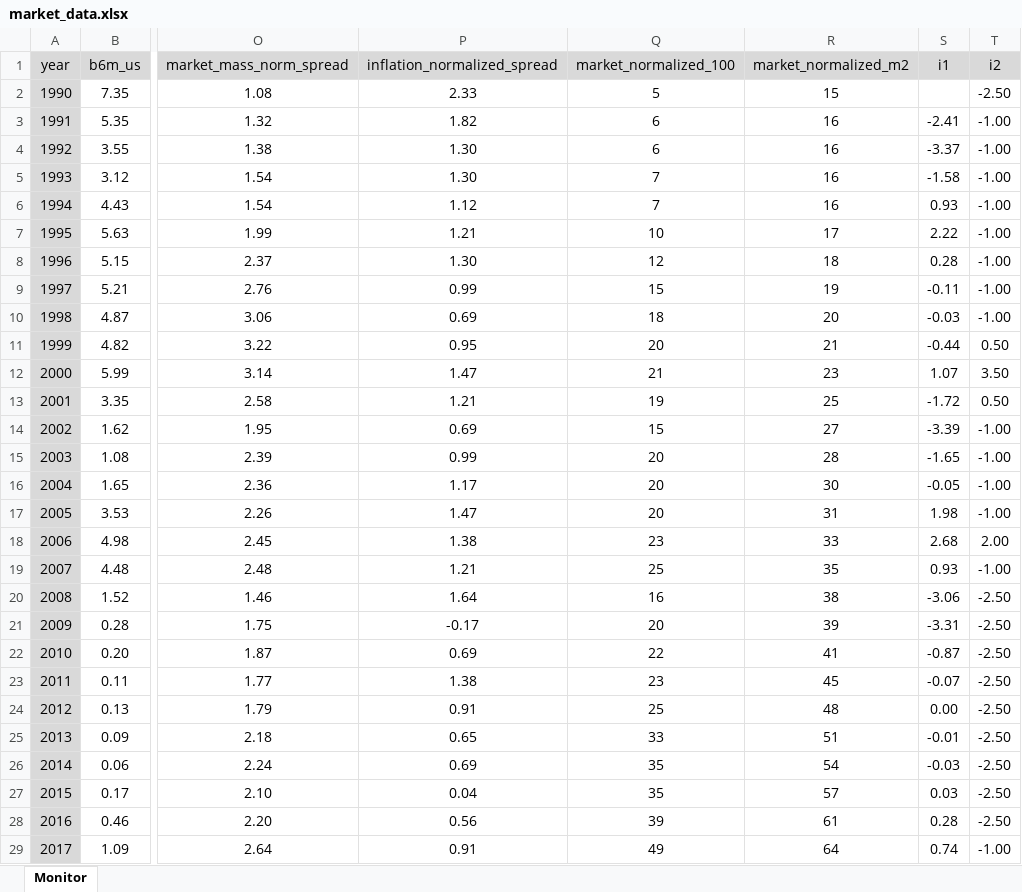
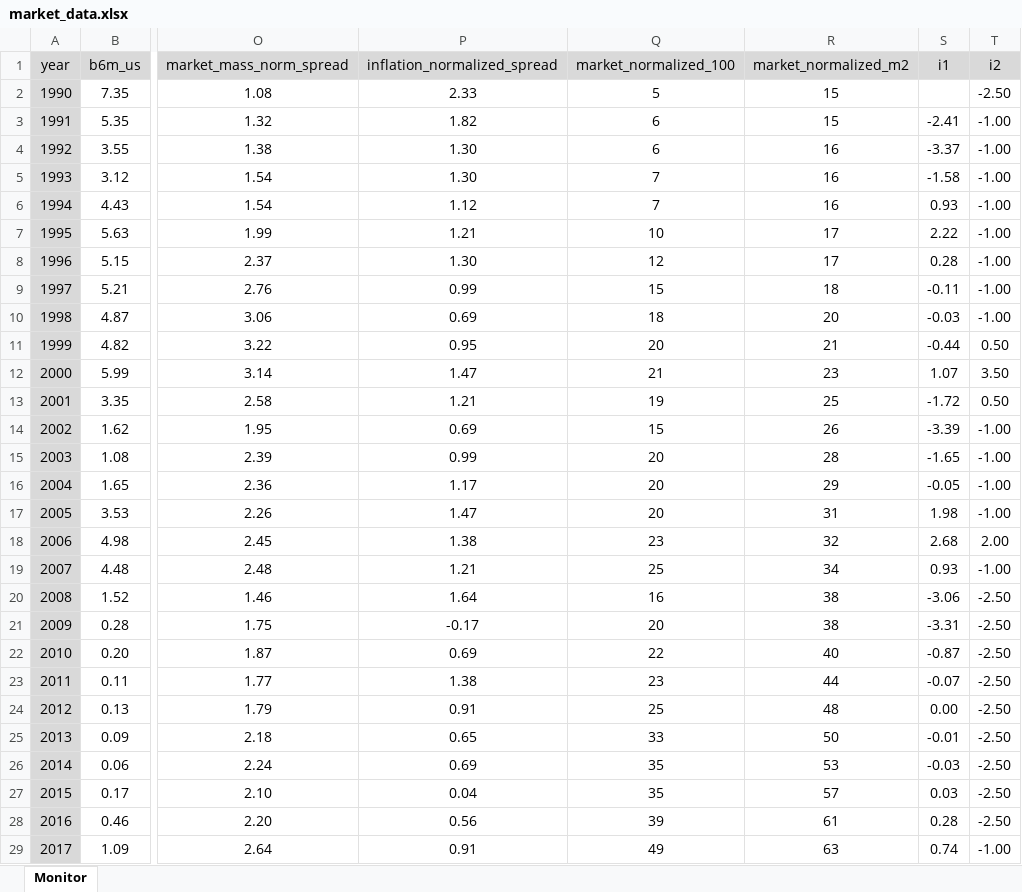
Before and after one commit to galetaire/marketmonitor, an Excel workbook: market_data.xlsx, sheet Monitor, drawn as a sheet; only a part is shown, gaps mark what is left out; values as stored, in another font and other column widths than the file's, no borders; conditional formats not drawn; the diff covers the shown part only; the diff names each change by its address in the sheet, - before the commit and + after, or states it on an @@ line.

```diff
--- a/market_data.xlsx (sheet Monitor)
+++ b/market_data.xlsx (sheet Monitor)
-R3 (market_normalized_m2): 16
+R3 (market_normalized_m2): 15
-R8 (market_normalized_m2): 18
+R8 (market_normalized_m2): 17
-R9 (market_normalized_m2): 19
+R9 (market_normalized_m2): 18
-R14 (market_normalized_m2): 27
+R14 (market_normalized_m2): 26
-R16 (market_normalized_m2): 30
+R16 (market_normalized_m2): 29
-R18 (market_normalized_m2): 33
+R18 (market_normalized_m2): 32
-R19 (market_normalized_m2): 35
+R19 (market_normalized_m2): 34
-R21 (market_normalized_m2): 39
+R21 (market_normalized_m2): 38
-R22 (market_normalized_m2): 41
+R22 (market_normalized_m2): 40
-R23 (market_normalized_m2): 45
+R23 (market_normalized_m2): 44
-R25 (market_normalized_m2): 51
+R25 (market_normalized_m2): 50
-R26 (market_normalized_m2): 54
+R26 (market_normalized_m2): 53
-R29 (market_normalized_m2): 64
+R29 (market_normalized_m2): 63
```
Also changed, not shown: 42 edited cells elsewhere in this sheet, 1 other file.
